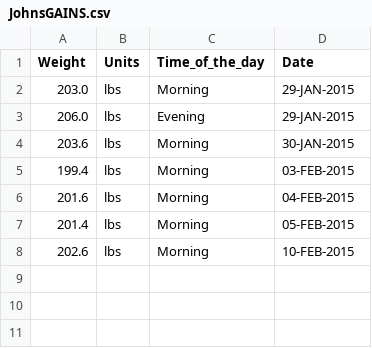
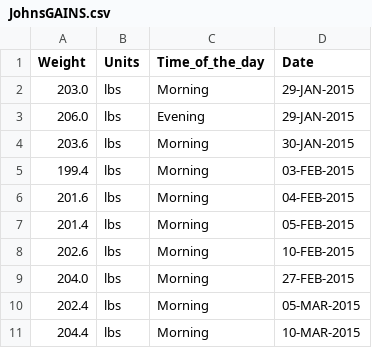
Before and after one commit to fuzzybear3965/fitness, a CSV file: JohnsGAINS.csv, drawn as a sheet.

Commit message:
Verified workout weights and gain up to 10-MAR-2015.

```diff
--- a/JohnsGAINS.csv
+++ b/JohnsGAINS.csv
@@ -8 +8,4 @@ Weight,        Units,        Time_of_the_day,        Date,
 202.6,         lbs,          Morning,                10-FEB-2015
+204.0,         lbs,          Morning,                27-FEB-2015
+202.4,         lbs,          Morning,                05-MAR-2015
+204.4,         lbs,          Morning,                10-MAR-2015
```
Also changed, not shown: ArnaudGAINS.csv, JohnsWeights.csv.
